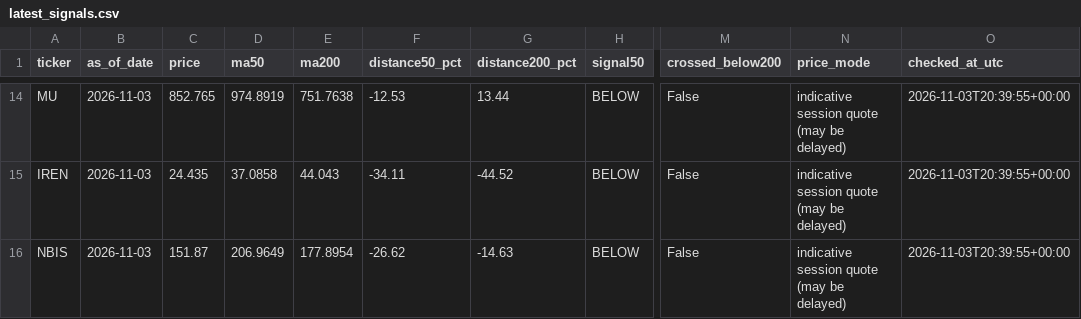
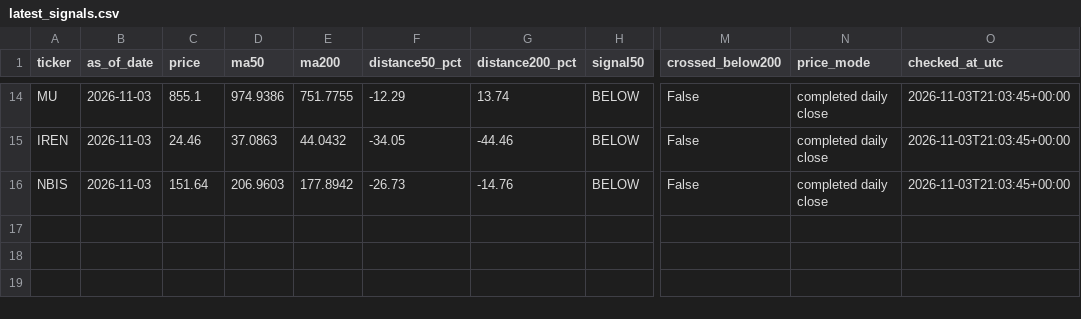
Before and after one commit to kmkrishnakant68-beep/stockpilot-cloud, a CSV file: stockpilot_data/latest_signals.csv, drawn as a sheet; only a part is shown, gaps mark what is left out; the diff covers the shown part only; the diff names each change by its address in the sheet, - before the commit and + after, or states it on an @@ line.

```diff
--- a/stockpilot_data/latest_signals.csv
+++ b/stockpilot_data/latest_signals.csv
-C14 (price): 852.765
+C14 (price): 855.1
-D14 (ma50): 974.8919
+D14 (ma50): 974.9386
-E14 (ma200): 751.7638
+E14 (ma200): 751.7755
-F14 (distance50_pct): -12.53
+F14 (distance50_pct): -12.29
-G14 (distance200_pct): 13.44
+G14 (distance200_pct): 13.74
-N14:N16 (price_mode): indicative session quote (may be delayed)
+N14:N16 (price_mode): completed daily close
-O14:O16 (checked_at_utc): 2026-11-03T20:39:55+00:00
+O14:O16 (checked_at_utc): 2026-11-03T21:03:45+00:00
-C15 (price): 24.435
+C15 (price): 24.46
-D15 (ma50): 37.0858
+D15 (ma50): 37.0863
-E15 (ma200): 44.043
+E15 (ma200): 44.0432
-F15 (distance50_pct): -34.11
+F15 (distance50_pct): -34.05
-G15 (distance200_pct): -44.52
+G15 (distance200_pct): -44.46
-C16 (price): 151.87
+C16 (price): 151.64
-D16 (ma50): 206.9649
+D16 (ma50): 206.9603
-E16 (ma200): 177.8954
+E16 (ma200): 177.8942
-F16 (distance50_pct): -26.62
+F16 (distance50_pct): -26.73
-G16 (distance200_pct): -14.63
+G16 (distance200_pct): -14.76
```
Also changed, not shown: 82 edited cells elsewhere in this file, 4 other files.
